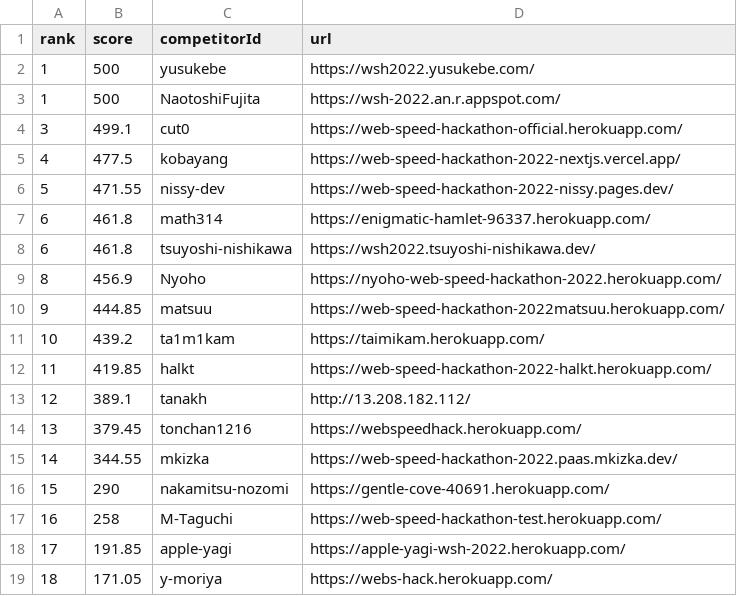
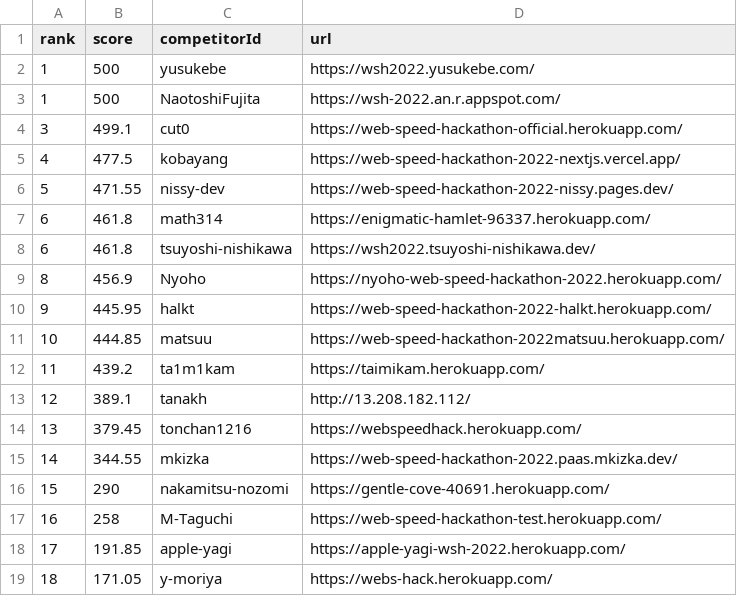
Before and after one commit to CyberAgentHack/web-speed-hackathon-2022-leaderboard, a CSV file: score.csv, drawn as a sheet; only a part is shown.

```diff
--- a/score.csv
+++ b/score.csv
@@ -9,5 +9,5 @@ rank,score,competitorId,url
 8,456.9,Nyoho,https://nyoho-web-speed-hackathon-2022.herokuapp.com/
-9,444.85,matsuu,https://web-speed-hackathon-2022matsuu.herokuapp.com/
-10,439.2,ta1m1kam,https://taimikam.herokuapp.com/
-11,419.85,halkt,https://web-speed-hackathon-2022-halkt.herokuapp.com/
+9,445.95,halkt,https://web-speed-hackathon-2022-halkt.herokuapp.com/
+10,444.85,matsuu,https://web-speed-hackathon-2022matsuu.herokuapp.com/
+11,439.2,ta1m1kam,https://taimikam.herokuapp.com/
 12,389.1,tanakh,http://13.208.182.112/
```
Also changed, not shown: 1 other file.
